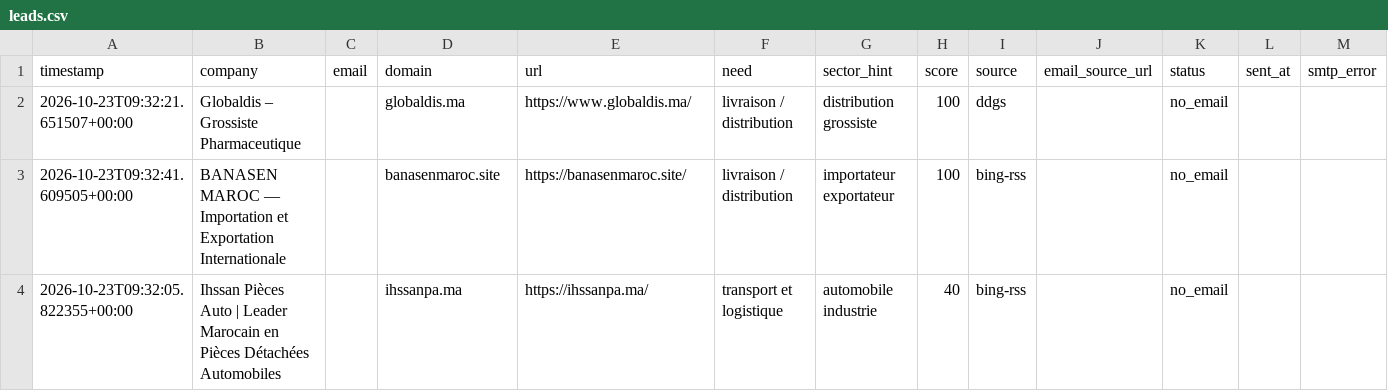
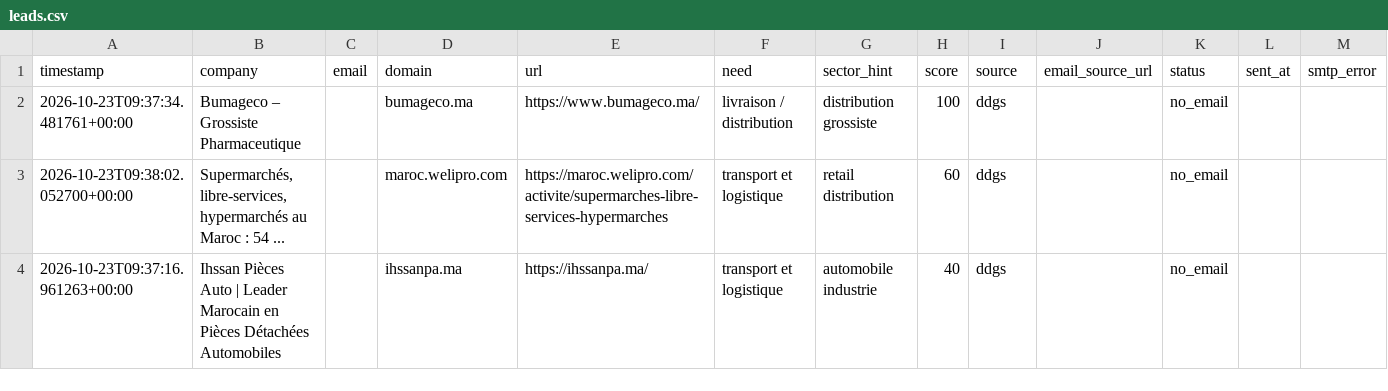
Before and after one commit to OMAR3689/OMAR3689, a CSV file: transport-lead-agent/data/leads.csv, drawn as a sheet.

```diff
--- a/transport-lead-agent/data/leads.csv
+++ b/transport-lead-agent/data/leads.csv
@@ -1,4 +1,4 @@
 timestamp,company,email,domain,url,need,sector_hint,score,source,email_source_url,status,sent_at,smtp_error
-2026-10-23T09:32:21.651507+00:00,Globaldis – Grossiste Pharmaceutique,,globaldis.ma,https://www.globaldis.ma/,livraison / distribution,distribution grossiste,100,ddgs,,no_email,,
-2026-10-23T09:32:41.609505+00:00,BANASEN MAROC — Importation et Exportation Internationale,,banasenmaroc.site,https://banasenmaroc.site/,livraison / distribution,importateur exportateur,100,bing-rss,,no_email,,
-2026-10-23T09:32:05.822355+00:00,Ihssan Pièces Auto | Leader Marocain en Pièces Détachées Automobiles,,ihssanpa.ma,https://ihssanpa.ma/,transport et logistique,automobile industrie,40,bing-rss,,no_email,,
+2026-10-23T09:37:34.481761+00:00,Bumageco – Grossiste Pharmaceutique,,bumageco.ma,https://www.bumageco.ma/,livraison / distribution,distribution grossiste,100,ddgs,,no_email,,
+2026-10-23T09:38:02.052700+00:00,"Supermarchés, libre-services, hypermarchés au Maroc : 54 ...",,maroc.welipro.com,https://maroc.welipro.com/activite/supermarches-libre-services-hypermarches,transport et logistique,retail distribution,60,ddgs,,no_email,,
+2026-10-23T09:37:16.961263+00:00,Ihssan Pièces Auto | Leader Marocain en Pièces Détachées Automobiles,,ihssanpa.ma,https://ihssanpa.ma/,transport et logistique,automobile industrie,40,ddgs,,no_email,,
```
Also changed, not shown: 1 other file.
